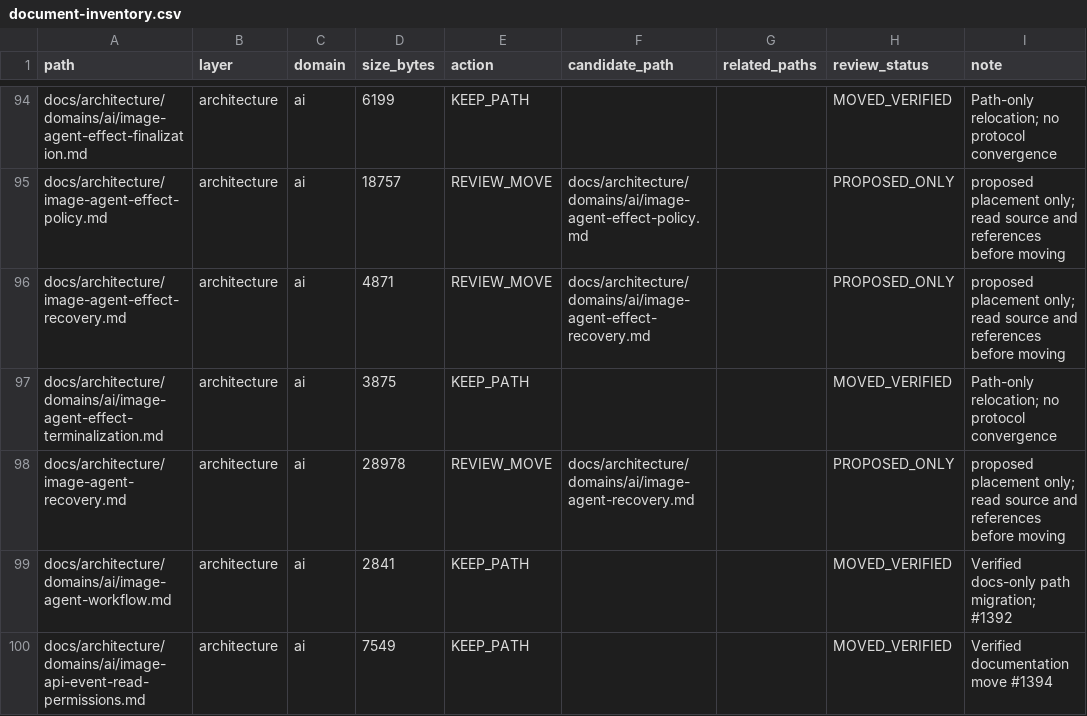
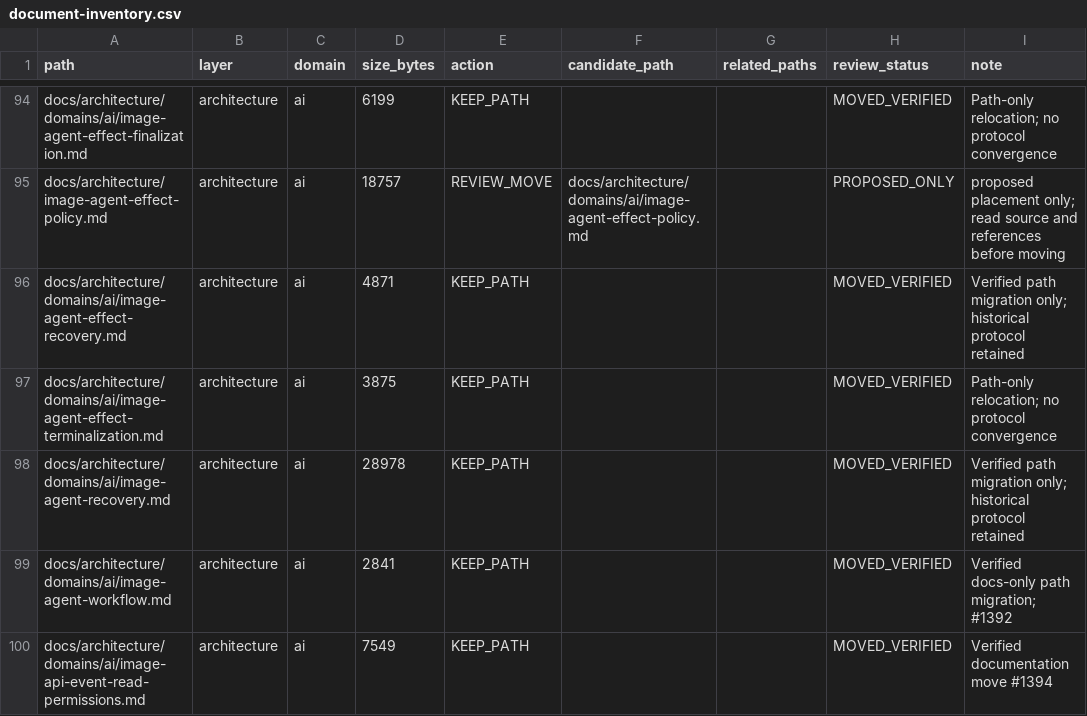
Before and after one commit to henryxu1008/shuomi-ai-commerce, a CSV file: docs/document-inventory.csv, drawn as a sheet; only a part is shown, gaps mark what is left out.

Commit message:
docs(ai): relocate image recovery contracts

```diff
--- a/docs/document-inventory.csv
+++ b/docs/document-inventory.csv
@@ -95,5 +95,5 @@ docs/architecture/domains/ai/image-agent-effect-finalization.md,architecture,ai,
 docs/architecture/image-agent-effect-policy.md,architecture,ai,18757,REVIEW_MOVE,docs/architecture/domains/ai/image-agent-effect-policy.md,,PROPOSED_ONLY,proposed placement only; read source and references before moving
-docs/architecture/image-agent-effect-recovery.md,architecture,ai,4871,REVIEW_MOVE,docs/architecture/domains/ai/image-agent-effect-recovery.md,,PROPOSED_ONLY,proposed placement only; read source and references before moving
+docs/architecture/domains/ai/image-agent-effect-recovery.md,architecture,ai,4871,KEEP_PATH,,,MOVED_VERIFIED,Verified path migration only; historical protocol retained
 docs/architecture/domains/ai/image-agent-effect-terminalization.md,architecture,ai,3875,KEEP_PATH,,,MOVED_VERIFIED,Path-only relocation; no protocol convergence
-docs/architecture/image-agent-recovery.md,architecture,ai,28978,REVIEW_MOVE,docs/architecture/domains/ai/image-agent-recovery.md,,PROPOSED_ONLY,proposed placement only; read source and references before moving
+docs/architecture/domains/ai/image-agent-recovery.md,architecture,ai,28978,KEEP_PATH,,,MOVED_VERIFIED,Verified path migration only; historical protocol retained
 docs/architecture/domains/ai/image-agent-workflow.md,architecture,ai,2841,KEEP_PATH,,,MOVED_VERIFIED,Verified docs-only path migration; #1392
```
Also changed, not shown: 9 other files.
